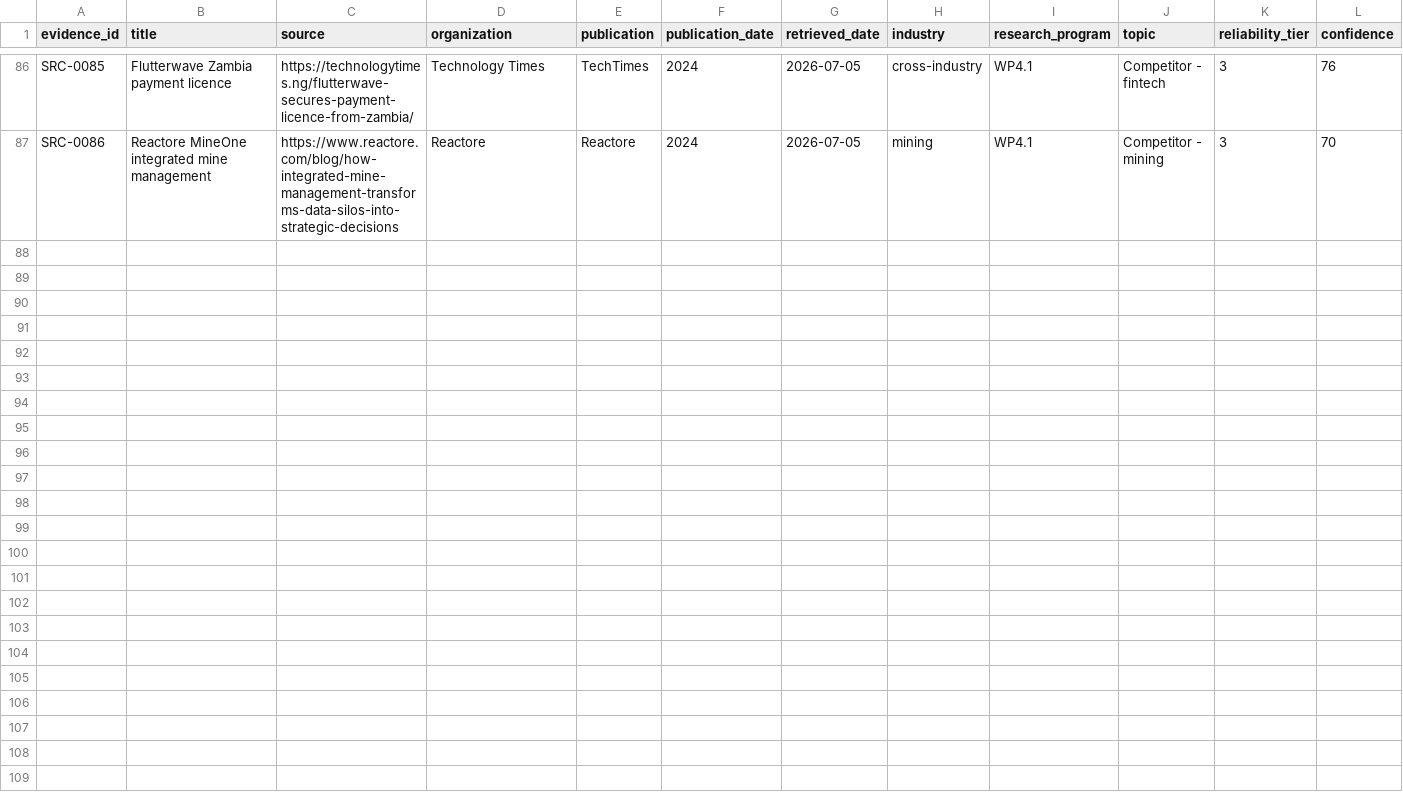
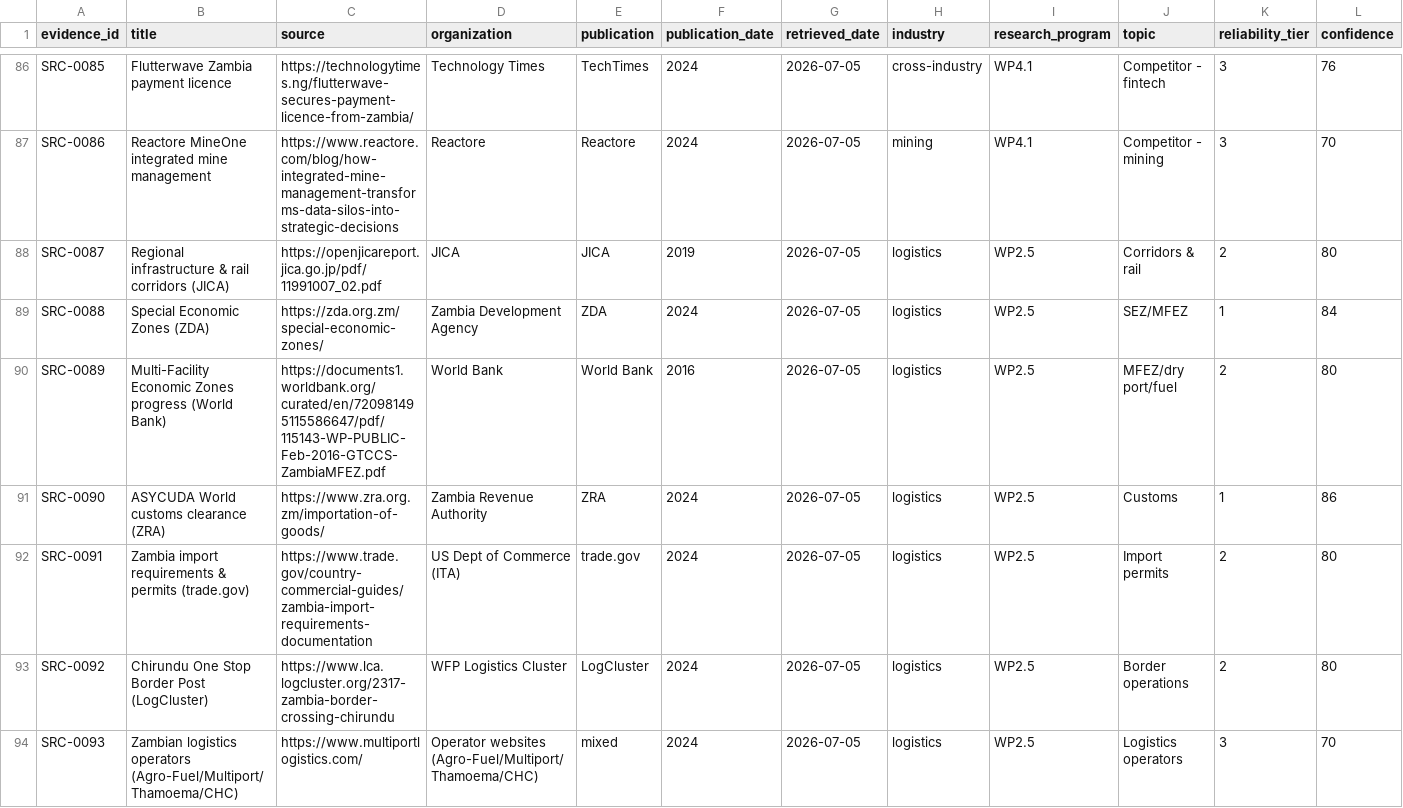
Before and after one commit to mapalo4kape-hue/cee-4311-unza-hydrology-revision, a CSV file: agrimine-nexus/knowledge-repository/02-evidence/EVIDENCE_REGISTER.csv, drawn as a sheet; only a part is shown, gaps mark what is left out; rows hold the shown columns only; the diff names each change by its address in the sheet, - before the commit and + after, or states it on an @@ line.

```diff
--- a/agrimine-nexus/knowledge-repository/02-evidence/EVIDENCE_REGISTER.csv
+++ b/agrimine-nexus/knowledge-repository/02-evidence/EVIDENCE_REGISTER.csv
+row 88: SRC-0087 | Regional infrastructure & rail corridors (JICA) | https://openjicareport.jica.go.jp/pdf/11991007_02.pdf | JICA | JICA | 2019 | 2026-07-05 | logistics | WP2.5 | Corridors & rail | 2 | 80
+row 89: SRC-0088 | Special Economic Zones (ZDA) | https://zda.org.zm/special-economic-zones/ | Zambia Development Agency | ZDA | 2024 | 2026-07-05 | logistics | WP2.5 | SEZ/MFEZ | 1 | 84
+row 90: SRC-0089 | Multi-Facility Economic Zones progress (World Bank) | https://documents1.worldbank.org/curated/en/720981495115586647/pdf/115143-WP-PUBLIC-Feb-2016-GTCCS-ZambiaMFEZ.pdf | World Bank | World Bank | 2016 | 2026-07-05 | logistics | WP2.5 | MFEZ/dry port/fuel | 2 | 80
+row 91: SRC-0090 | ASYCUDA World customs clearance (ZRA) | https://www.zra.org.zm/importation-of-goods/ | Zambia Revenue Authority | ZRA | 2024 | 2026-07-05 | logistics | WP2.5 | Customs | 1 | 86
+row 92: SRC-0091 | Zambia import requirements & permits (trade.gov) | https://www.trade.gov/country-commercial-guides/zambia-import-requirements-documentation | US Dept of Commerce (ITA) | trade.gov | 2024 | 2026-07-05 | logistics | WP2.5 | Import permits | 2 | 80
+row 93: SRC-0092 | Chirundu One Stop Border Post (LogCluster) | https://www.lca.logcluster.org/2317-zambia-border-crossing-chirundu | WFP Logistics Cluster | LogCluster | 2024 | 2026-07-05 | logistics | WP2.5 | Border operations | 2 | 80
+row 94: SRC-0093 | Zambian logistics operators (Agro-Fuel/Multiport/Thamoema/CHC) | https://www.multiportlogistics.com/ | Operator websites (Agro-Fuel/Multiport/Thamoema/CHC) | mixed | 2024 | 2026-07-05 | logistics | WP2.5 | Logistics operators | 3 | 70
```
Also changed, not shown: agrimine-nexus/knowledge-repository/10-requirements/GRAPH_EDGES.csv, agrimine-nexus/knowledge-repository/10-requirements/GRAPH_NODES.csv.
